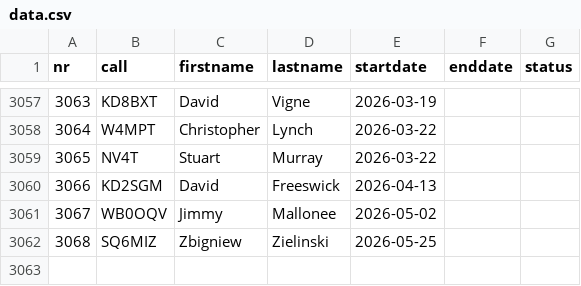
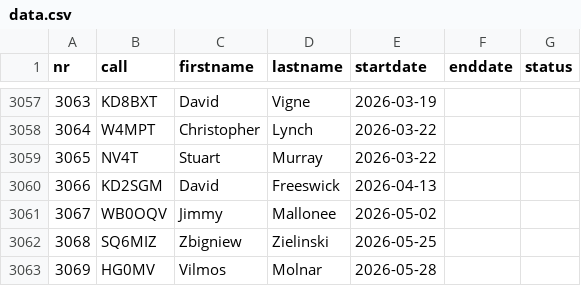
Before and after one commit to bjornekelund/dxlog, a CSV file: podxs/data.csv, drawn as a sheet; only a part is shown, gaps mark what is left out.

```diff
--- a/podxs/data.csv
+++ b/podxs/data.csv
@@ -3062 +3062,2 @@
 "3068","SQ6MIZ","Zbigniew","Zielinski","2026-05-25","",""
+"3069","HG0MV","Vilmos","Molnar","2026-05-28","",""
```
Also changed, not shown: agcw/Mitglieder.csv, fistsspr/fistsmembers.csv, 30 other files.
